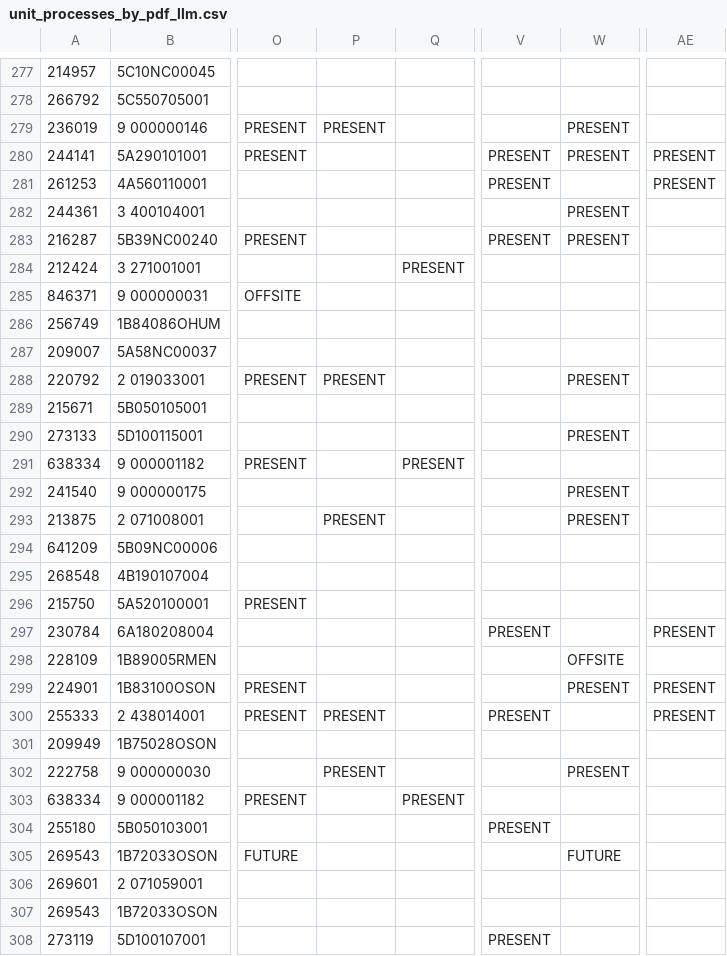
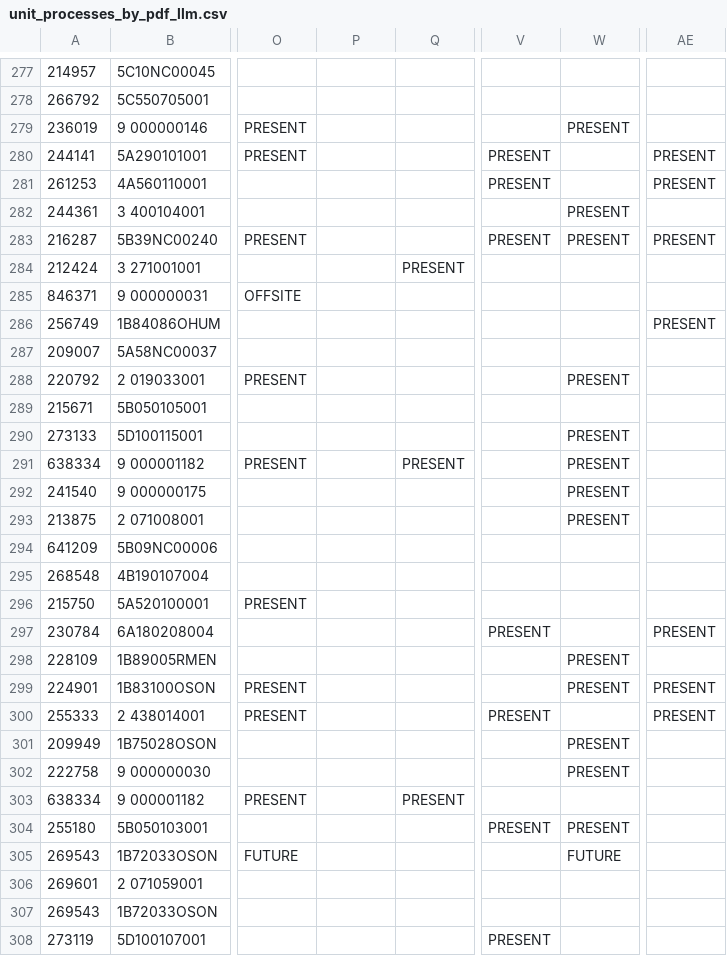
Before and after one commit to we3lab/wwtp-process-extraction, a CSV file: wwtp_process_extraction/output/unit_processes_by_pdf_llm.csv, drawn as a sheet; only a part is shown, gaps mark what is left out; the diff covers the shown part only; the diff names each change by its address in the sheet, - before the commit and + after, or states it on an @@ line.

```diff
--- a/wwtp_process_extraction/output/unit_processes_by_pdf_llm.csv
+++ b/wwtp_process_extraction/output/unit_processes_by_pdf_llm.csv
-P279: PRESENT
+P279: (empty)
-W280: PRESENT
+W280: (empty)
-AE283: (empty)
+AE283: PRESENT
-AE286: (empty)
+AE286: PRESENT
-P288: PRESENT
+P288: (empty)
-W291: (empty)
+W291: PRESENT
-P293: PRESENT
+P293: (empty)
-W298: OFFSITE
+W298: PRESENT
-P300: PRESENT
+P300: (empty)
-W301: (empty)
+W301: PRESENT
-P302: PRESENT
+P302: (empty)
-W304: (empty)
+W304: PRESENT
```
Also changed, not shown: 126 edited cells elsewhere in this file, wwtp_process_extraction/output/final/table_1.csv, wwtp_process_extraction/output/llm_extraction/ontology-based_gpt-5-mini/additional_runs/f1_variance.csv, 28 other files.
